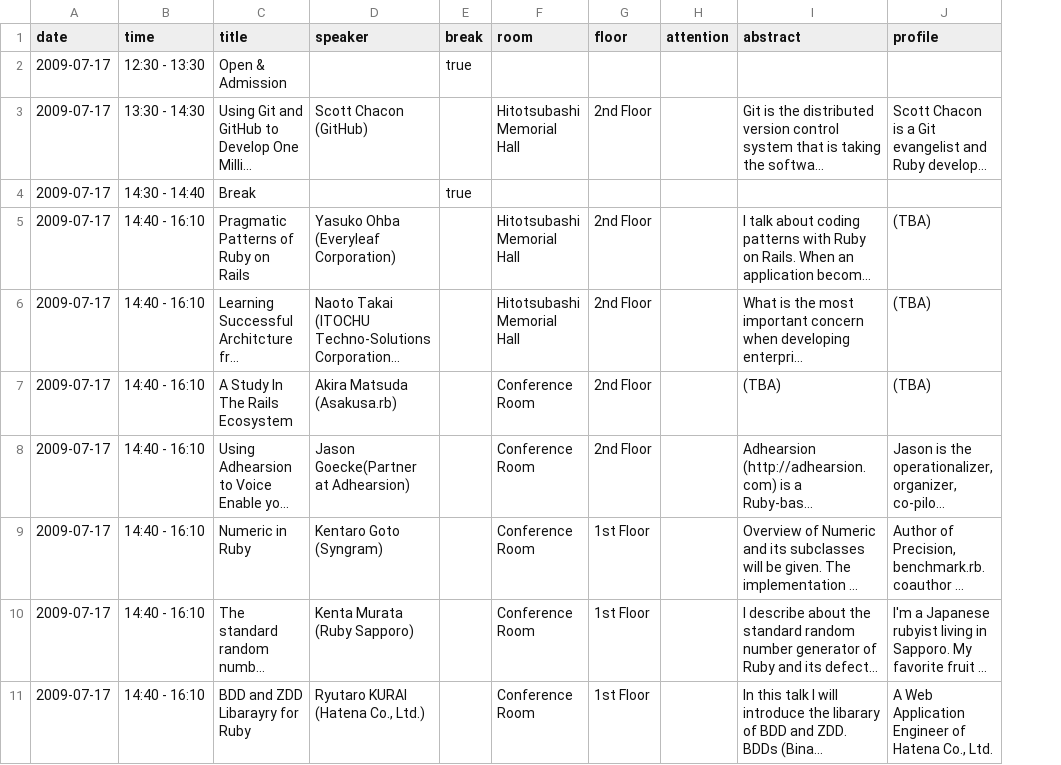
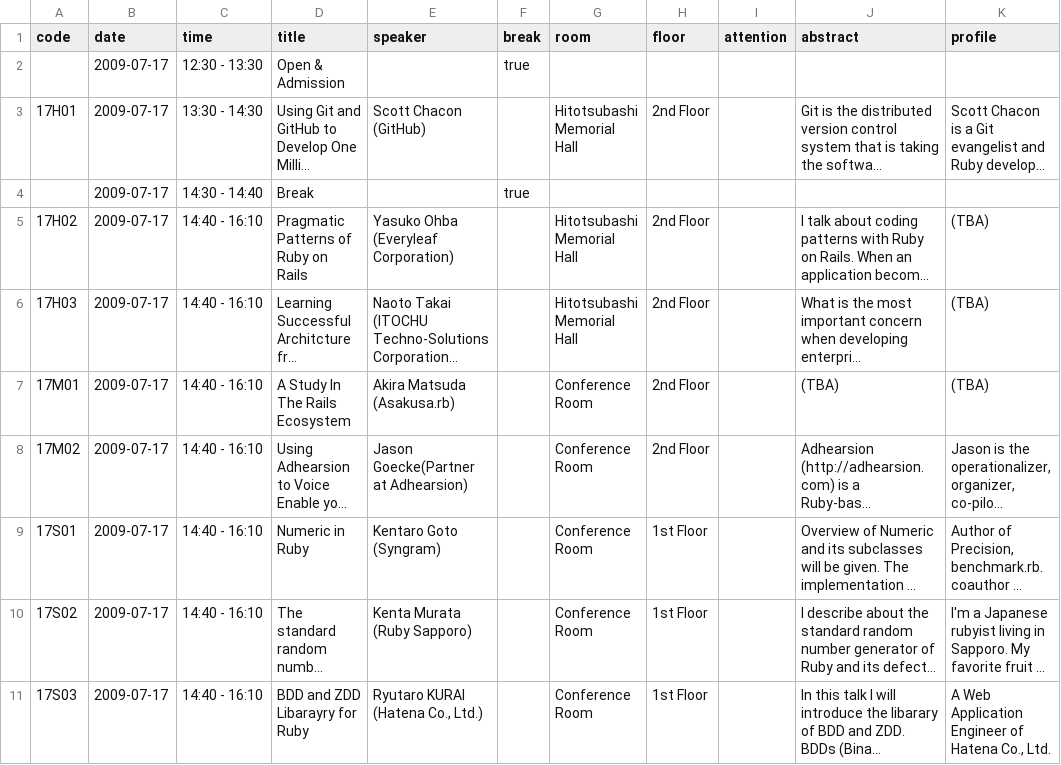
Before and after one commit to katsuyoshi/irubykaigi, a CSV file: Project/English.lproj/session_info.csv, drawn as a sheet; only a part is shown; long unchanged cells end in …; the diff names each change by its address in the sheet, - before the commit and + after, or states it on an @@ line.

```diff
--- a/Project/English.lproj/session_info.csv
+++ b/Project/English.lproj/session_info.csv
+column A (code), rows 3-11: 17H01 |  | 17H02 | 17H03 | 17M01 | 17M02 | 17S01 | 17S02 | 17S03
```
Also changed, not shown: Project/Japanese.lproj/session_info.csv, 6 other files.
